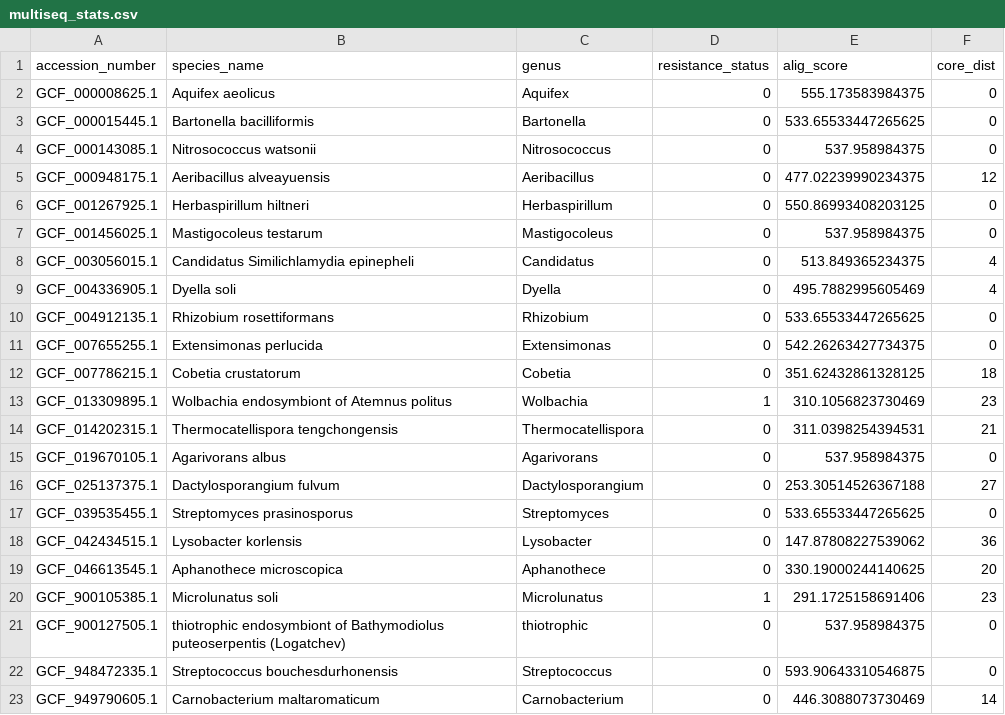
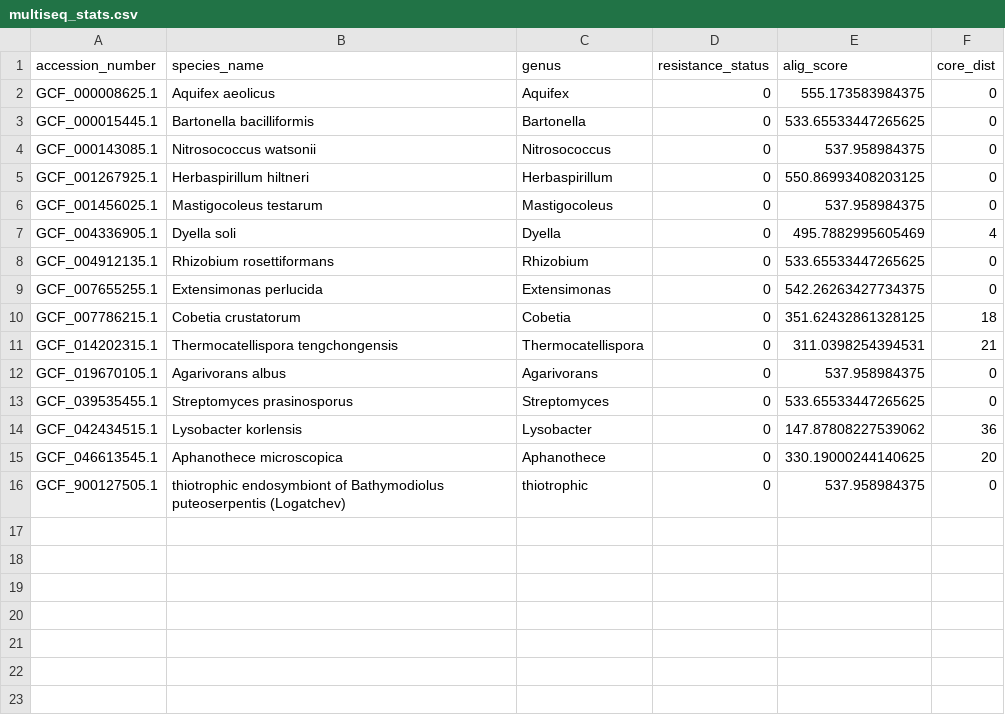
Before and after one commit to lna0104/Streptomycin, a CSV file: output/multiseq_stats.csv, drawn as a sheet.

```diff
--- a/output/multiseq_stats.csv
+++ b/output/multiseq_stats.csv
@@ -4,6 +4,4 @@ GCF_000015445.1,Bartonella bacilliformis,Bartonella,0,533.65533447265625,0
 GCF_000143085.1,Nitrosococcus watsonii,Nitrosococcus,0,537.958984375,0
-GCF_000948175.1,Aeribacillus alveayuensis,Aeribacillus,0,477.02239990234375,12
 GCF_001267925.1,Herbaspirillum hiltneri,Herbaspirillum,0,550.86993408203125,0
 GCF_001456025.1,Mastigocoleus testarum,Mastigocoleus,0,537.958984375,0
-GCF_003056015.1,Candidatus Similichlamydia epinepheli,Candidatus,0,513.849365234375,4
 GCF_004336905.1,Dyella soli,Dyella,0,495.7882995605469,4
@@ -12,6 +10,4 @@ GCF_007655255.1,Extensimonas perlucida,Extensimonas,0,542.26263427734375,0
 GCF_007786215.1,Cobetia crustatorum,Cobetia,0,351.62432861328125,18
-GCF_013309895.1,Wolbachia endosymbiont of Atemnus politus,Wolbachia,1,310.1056823730469,23
 GCF_014202315.1,Thermocatellispora tengchongensis,Thermocatellispora,0,311.0398254394531,21
 GCF_019670105.1,Agarivorans albus,Agarivorans,0,537.958984375,0
-GCF_025137375.1,Dactylosporangium fulvum,Dactylosporangium,0,253.30514526367188,27
 GCF_039535455.1,Streptomyces prasinosporus,Streptomyces,0,533.65533447265625,0
@@ -19,5 +15,2 @@ GCF_042434515.1,Lysobacter korlensis,Lysobacter,0,147.87808227539062,36
 GCF_046613545.1,Aphanothece microscopica,Aphanothece,0,330.19000244140625,20
-GCF_900105385.1,Microlunatus soli,Microlunatus,1,291.1725158691406,23
 GCF_900127505.1,thiotrophic endosymbiont of Bathymodiolus puteoserpentis (Logatchev),thiotrophic,0,537.958984375,0
-GCF_948472335.1,Streptococcus bouchesdurhonensis,Streptococcus,0,593.90643310546875,0
-GCF_949790605.1,Carnobacterium maltaromaticum,Carnobacterium,0,446.3088073730469,14
```
Also changed, not shown: output/resistant_classes.csv, output/resistant_orders.csv, 19 other files.
